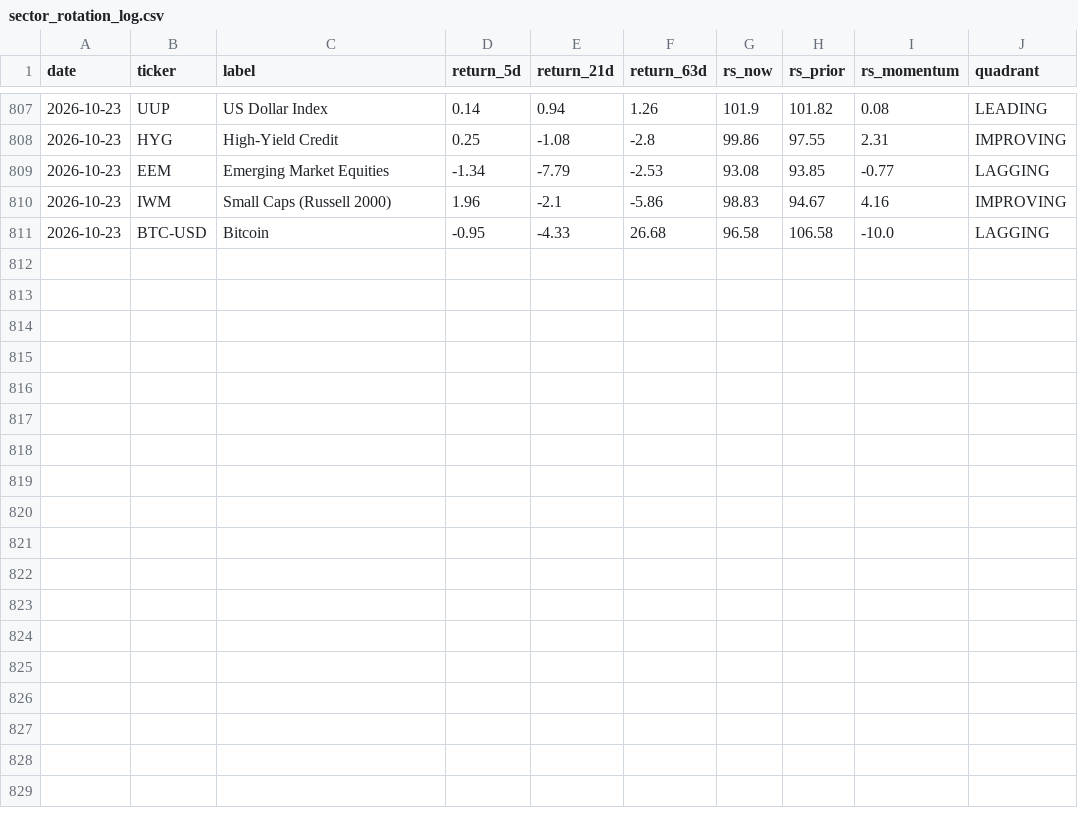
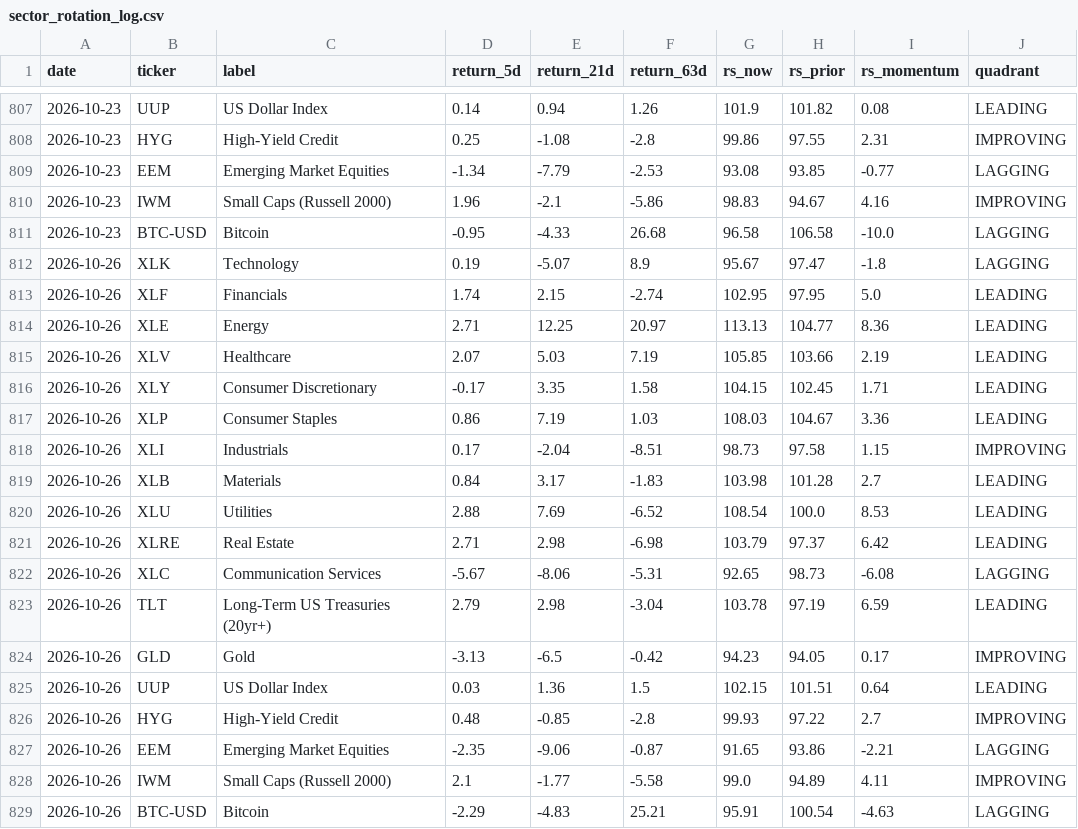
Before and after one commit to one7rade-byte/gex-tracker, a CSV file: sector_rotation_log.csv, drawn as a sheet; only a part is shown, gaps mark what is left out.

Commit message:
Sector rotation update 2026-10-26

```diff
--- a/sector_rotation_log.csv
+++ b/sector_rotation_log.csv
@@ -811 +811,19 @@ date,ticker,label,return_5d,return_21d,return_63d,rs_now,rs_prior,rs_momentum,qu
 2026-10-23,BTC-USD,Bitcoin,-0.95,-4.33,26.68,96.58,106.58,-10.0,LAGGING
+2026-10-26,XLK,Technology,0.19,-5.07,8.9,95.67,97.47,-1.8,LAGGING
+2026-10-26,XLF,Financials,1.74,2.15,-2.74,102.95,97.95,5.0,LEADING
+2026-10-26,XLE,Energy,2.71,12.25,20.97,113.13,104.77,8.36,LEADING
+2026-10-26,XLV,Healthcare,2.07,5.03,7.19,105.85,103.66,2.19,LEADING
+2026-10-26,XLY,Consumer Discretionary,-0.17,3.35,1.58,104.15,102.45,1.71,LEADING
+2026-10-26,XLP,Consumer Staples,0.86,7.19,1.03,108.03,104.67,3.36,LEADING
+2026-10-26,XLI,Industrials,0.17,-2.04,-8.51,98.73,97.58,1.15,IMPROVING
+2026-10-26,XLB,Materials,0.84,3.17,-1.83,103.98,101.28,2.7,LEADING
+2026-10-26,XLU,Utilities,2.88,7.69,-6.52,108.54,100.0,8.53,LEADING
+2026-10-26,XLRE,Real Estate,2.71,2.98,-6.98,103.79,97.37,6.42,LEADING
+2026-10-26,XLC,Communication Services,-5.67,-8.06,-5.31,92.65,98.73,-6.08,LAGGING
+2026-10-26,TLT,Long-Term US Treasuries (20yr+),2.79,2.98,-3.04,103.78,97.19,6.59,LEADING
+2026-10-26,GLD,Gold,-3.13,-6.5,-0.42,94.23,94.05,0.17,IMPROVING
+2026-10-26,UUP,US Dollar Index,0.03,1.36,1.5,102.15,101.51,0.64,LEADING
+2026-10-26,HYG,High-Yield Credit,0.48,-0.85,-2.8,99.93,97.22,2.7,IMPROVING
+2026-10-26,EEM,Emerging Market Equities,-2.35,-9.06,-0.87,91.65,93.86,-2.21,LAGGING
+2026-10-26,IWM,Small Caps (Russell 2000),2.1,-1.77,-5.58,99.0,94.89,4.11,IMPROVING
+2026-10-26,BTC-USD,Bitcoin,-2.29,-4.83,25.21,95.91,100.54,-4.63,LAGGING
```
Also changed, not shown: 1 other file.
